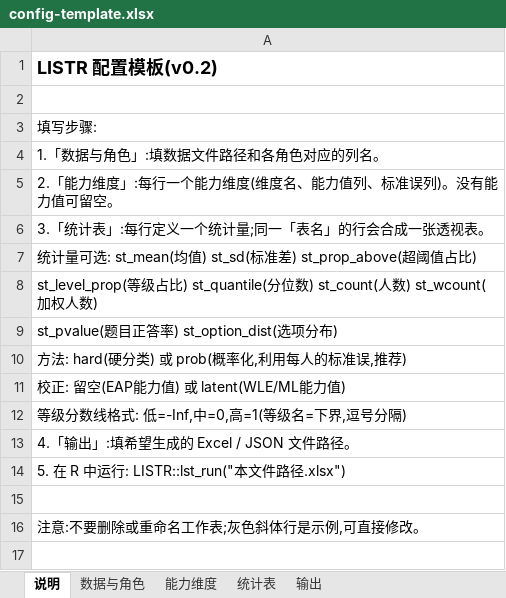
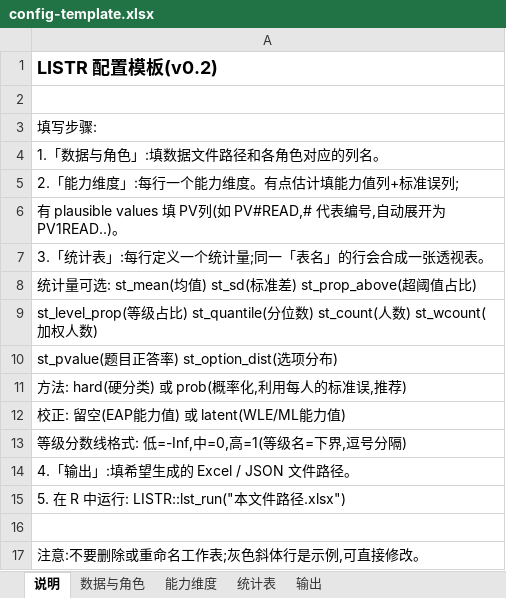
Before and after one commit to weiandata/LISTC, an Excel workbook: inst/templates/config-template.xlsx, sheet 说明, drawn as a sheet; values as stored, in another font and other column widths than the file's, no borders; the diff names each change by its address in the sheet, - before the commit and + after, or states it on an @@ line.

Commit message:
feat: v0.4 - plausible values (Rubin) engine and HTML reports
- pv role in lst_data(): PV#MATH template expansion, pv_sampling
  first/average conventions; all statistics on PV dimensions use Rubin
  combination (total variance = sampling U + (1+1/M)B imputation),
  composing with replicate weights for the full PISA variance recipe
  (meta: variance = rubin+replicate:fay)
- method = prob rejected on PV dimensions with explanatory guidance
- dependency-free lst_to_html(): styled standalone report with pivot
  tables, rule-based interpretation and variance-method footnote;
  html output wired into lst_run(), schema and Excel template
  (dimension sheet gains a PV column, output sheet gains HTML)
- Monte Carlo: Rubin total-variance coverage 0.99, PV hard-classified
  level proportions calibrated to the latent distribution
- fix: resolve_stat_var now includes pv dimension names; lst_run column
  pruning no longer passes pv dimension names to fread

```diff
--- a/inst/templates/config-template.xlsx (sheet 说明)
+++ b/inst/templates/config-template.xlsx (sheet 说明)
-A5: 2.「能力维度」:每行一个能力维度(维度名、能力值列、标准误列)。没有能力值可留空。
+A5: 2.「能力维度」:每行一个能力维度。有点估计填能力值列+标准误列;
+row 6: 有 plausible values 填 PV列(如 PV#READ,# 代表编号,自动展开为 PV1READ..)。
```
Also changed, not shown: sheet 能力维度, sheet 输出, 15 other files.
